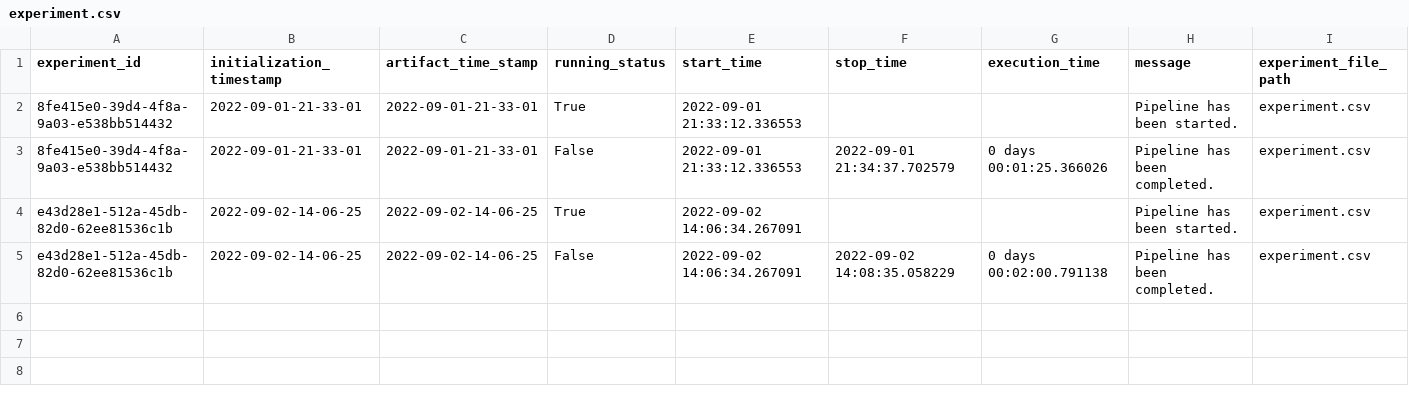
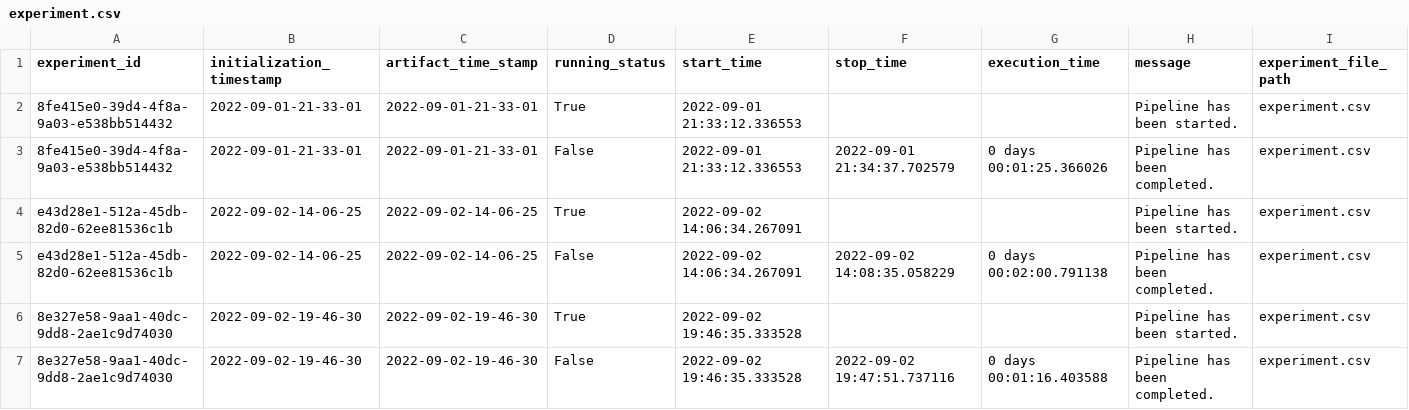
Before and after one commit to vrishali10/Project_Machine_Learning, a CSV file: housing/artifact/experiment/experiment.csv, drawn as a sheet; only a part is shown; rows hold the shown columns only; the diff names each change by its address in the sheet, - before the commit and + after, or states it on an @@ line.

```diff
--- a/housing/artifact/experiment/experiment.csv
+++ b/housing/artifact/experiment/experiment.csv
+row 6: 8e327e58-9aa1-40dc-9dd8-2ae1c9d74030 | 2022-09-02-19-46-30 | 2022-09-02-19-46-30 | True | 2022-09-02 19:46:35.333528 |  |  | Pipeline has been started. | experiment.csv
+row 7: 8e327e58-9aa1-40dc-9dd8-2ae1c9d74030 | 2022-09-02-19-46-30 | 2022-09-02-19-46-30 | False | 2022-09-02 19:46:35.333528 | 2022-09-02 19:47:51.737116 | 0 days 00:01:16.403588 | Pipeline has been completed. | experiment.csv
```
Also changed, not shown: 11 other files.
